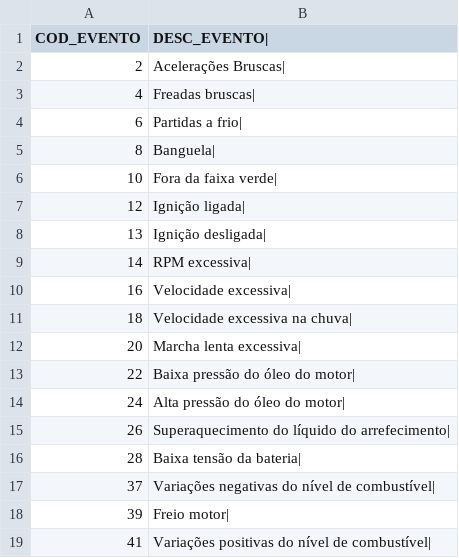
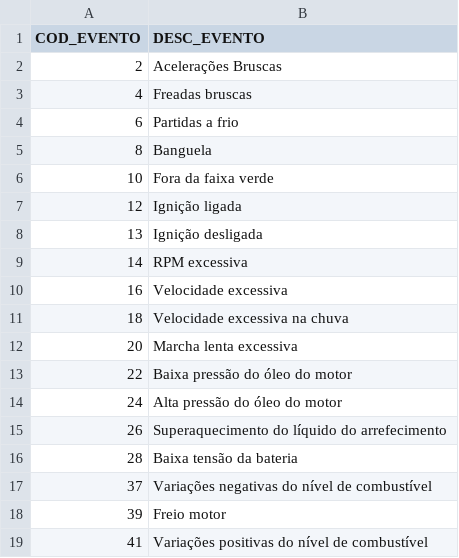
Before and after one commit to MUnilink/cubos, a CSV file: FAST ANALYTICS/gooddata-TMS/Agent/files/autotrac/Tipos de Eventos.csv, drawn as a sheet.

Commit message:
nova separação das linhas do arquivo; aguardar novo teste

```diff
--- a/FAST ANALYTICS/gooddata-TMS/Agent/files/autotrac/Tipos de Eventos.csv
+++ b/FAST ANALYTICS/gooddata-TMS/Agent/files/autotrac/Tipos de Eventos.csv
@@ -1,19 +1,19 @@
-COD_EVENTO;DESC_EVENTO|
-2;"Acelerações Bruscas"|
-4;"Freadas bruscas"|
-6;"Partidas a frio"|
-8;"Banguela"|
-10;"Fora da faixa verde"|
-12;"Ignição ligada"|
-13;"Ignição desligada"|
-14;"RPM excessiva"|
-16;"Velocidade excessiva"|
-18;"Velocidade excessiva na chuva"|
-20;"Marcha lenta excessiva"|
-22;"Baixa pressão do óleo do motor"|
-24;"Alta pressão do óleo do motor"|
-26;"Superaquecimento do líquido do arrefecimento"|
-28;"Baixa tensão da bateria"|
-37;"Variações negativas do nível de combustível"|
-39;"Freio motor"|
-41;"Variações positivas do nível de combustível"|
+"COD_EVENTO";"DESC_EVENTO"
+2;"Acelerações Bruscas"
+4;"Freadas bruscas"
+6;"Partidas a frio"
+8;"Banguela"
+10;"Fora da faixa verde"
+12;"Ignição ligada"
+13;"Ignição desligada"
+14;"RPM excessiva"
+16;"Velocidade excessiva"
+18;"Velocidade excessiva na chuva"
+20;"Marcha lenta excessiva"
+22;"Baixa pressão do óleo do motor"
+24;"Alta pressão do óleo do motor"
+26;"Superaquecimento do líquido do arrefecimento"
+28;"Baixa tensão da bateria"
+37;"Variações negativas do nível de combustível"
+39;"Freio motor"
+41;"Variações positivas do nível de combustível"
```
